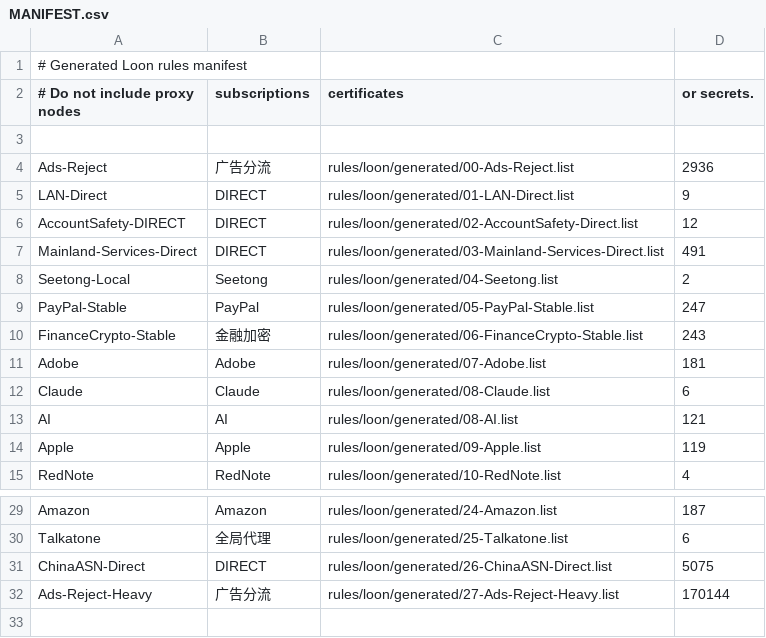
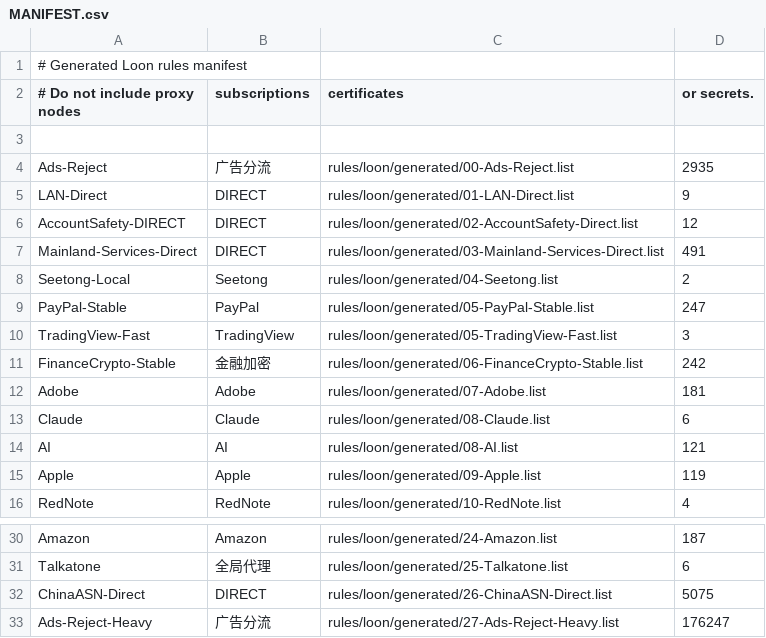
Before and after one commit to Zhengzhongjie/codex-loon-rules, a CSV file: rules/loon/generated/MANIFEST.csv, drawn as a sheet; only a part is shown, gaps mark what is left out.

```diff
--- a/rules/loon/generated/MANIFEST.csv
+++ b/rules/loon/generated/MANIFEST.csv
@@ -3,3 +3,3 @@
 
-Ads-Reject,广告分流,rules/loon/generated/00-Ads-Reject.list,2936
+Ads-Reject,广告分流,rules/loon/generated/00-Ads-Reject.list,2935
 LAN-Direct,DIRECT,rules/loon/generated/01-LAN-Direct.list,9
@@ -9,3 +9,4 @@ Seetong-Local,Seetong,rules/loon/generated/04-Seetong.list,2
 PayPal-Stable,PayPal,rules/loon/generated/05-PayPal-Stable.list,247
-FinanceCrypto-Stable,金融加密,rules/loon/generated/06-FinanceCrypto-Stable.list,243
+TradingView-Fast,TradingView,rules/loon/generated/05-TradingView-Fast.list,3
+FinanceCrypto-Stable,金融加密,rules/loon/generated/06-FinanceCrypto-Stable.list,242
 Adobe,Adobe,rules/loon/generated/07-Adobe.list,181
@@ -31,2 +32,2 @@ Talkatone,全局代理,rules/loon/generated/25-Talkatone.list,6
 ChinaASN-Direct,DIRECT,rules/loon/generated/26-ChinaASN-Direct.list,5075
-Ads-Reject-Heavy,广告分流,rules/loon/generated/27-Ads-Reject-Heavy.list,170144
+Ads-Reject-Heavy,广告分流,rules/loon/generated/27-Ads-Reject-Heavy.list,176247
```
Also changed, not shown: rules/shadowrocket/generated/MANIFEST.csv, rules/surge/generated/MANIFEST.csv, 19 other files.
